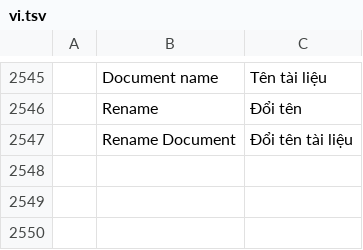
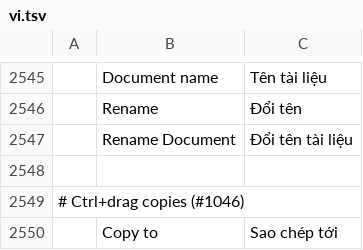
Before and after one commit to Toysoft/wordcraft, a TSV file: crates/ui-egui/src/i18n/vi.tsv, drawn as a sheet; only a part is shown, gaps mark what is left out; the diff names each change by its address in the sheet, - before the commit and + after, or states it on an @@ line.

```diff
--- a/crates/ui-egui/src/i18n/vi.tsv
+++ b/crates/ui-egui/src/i18n/vi.tsv
+row 2548: (empty)
+row 2549: # Ctrl+drag copies (#1046)
+row 2550:  | Copy to | Sao chép tới
```
